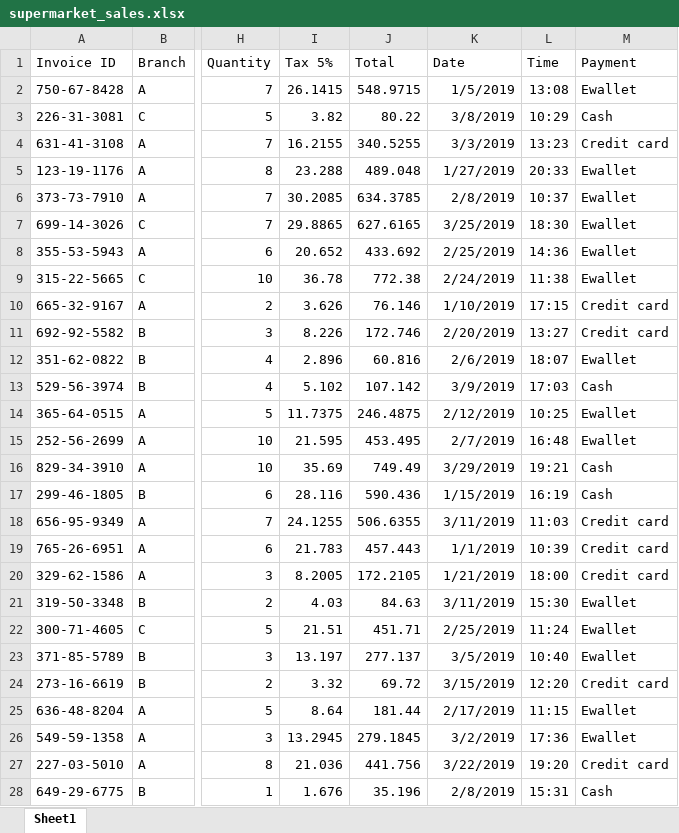
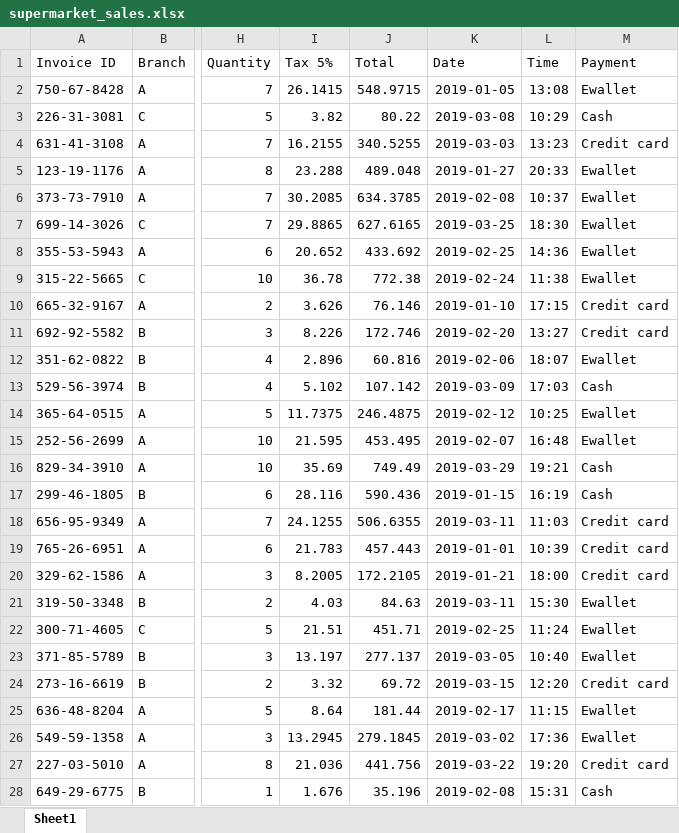
Before and after one commit to AnggaPradiktas/digitalskola, an Excel workbook: automate_report/input_data/supermarket_sales.xlsx, sheet Sheet1, drawn as a sheet; only a part is shown, gaps mark what is left out; values as stored, in another font and other column widths than the file's, no borders; the diff covers the shown part only; the diff names each change by its address in the sheet, - before the commit and + after, or states it on an @@ line.

```diff
--- a/automate_report/input_data/supermarket_sales.xlsx (sheet Sheet1)
+++ b/automate_report/input_data/supermarket_sales.xlsx (sheet Sheet1)
-K2 (Date): 1/5/2019
+K2 (Date): 2019-01-05
-K3 (Date): 3/8/2019
+K3 (Date): 2019-03-08
-K4 (Date): 3/3/2019
+K4 (Date): 2019-03-03
-K5 (Date): 1/27/2019
+K5 (Date): 2019-01-27
-K6 (Date): 2/8/2019
+K6 (Date): 2019-02-08
-K7 (Date): 3/25/2019
+K7 (Date): 2019-03-25
-K8 (Date): 2/25/2019
+K8 (Date): 2019-02-25
-K9 (Date): 2/24/2019
+K9 (Date): 2019-02-24
-K10 (Date): 1/10/2019
+K10 (Date): 2019-01-10
-K11 (Date): 2/20/2019
+K11 (Date): 2019-02-20
-K12 (Date): 2/6/2019
+K12 (Date): 2019-02-06
-K13 (Date): 3/9/2019
+K13 (Date): 2019-03-09
-K14 (Date): 2/12/2019
+K14 (Date): 2019-02-12
-K15 (Date): 2/7/2019
+K15 (Date): 2019-02-07
-K16 (Date): 3/29/2019
+K16 (Date): 2019-03-29
-K17 (Date): 1/15/2019
+K17 (Date): 2019-01-15
-K18 (Date): 3/11/2019
+K18 (Date): 2019-03-11
-K19 (Date): 1/1/2019
+K19 (Date): 2019-01-01
-K20 (Date): 1/21/2019
+K20 (Date): 2019-01-21
-K21 (Date): 3/11/2019
+K21 (Date): 2019-03-11
-K22 (Date): 2/25/2019
+K22 (Date): 2019-02-25
-K23 (Date): 3/5/2019
+K23 (Date): 2019-03-05
-K24 (Date): 3/15/2019
+K24 (Date): 2019-03-15
-K25 (Date): 2/17/2019
+K25 (Date): 2019-02-17
-K26 (Date): 3/2/2019
+K26 (Date): 2019-03-02
-K27 (Date): 3/22/2019
+K27 (Date): 2019-03-22
-K28 (Date): 2/8/2019
+K28 (Date): 2019-02-08
```
Also changed, not shown: 973 edited cells elsewhere in this sheet, 4 other files.
